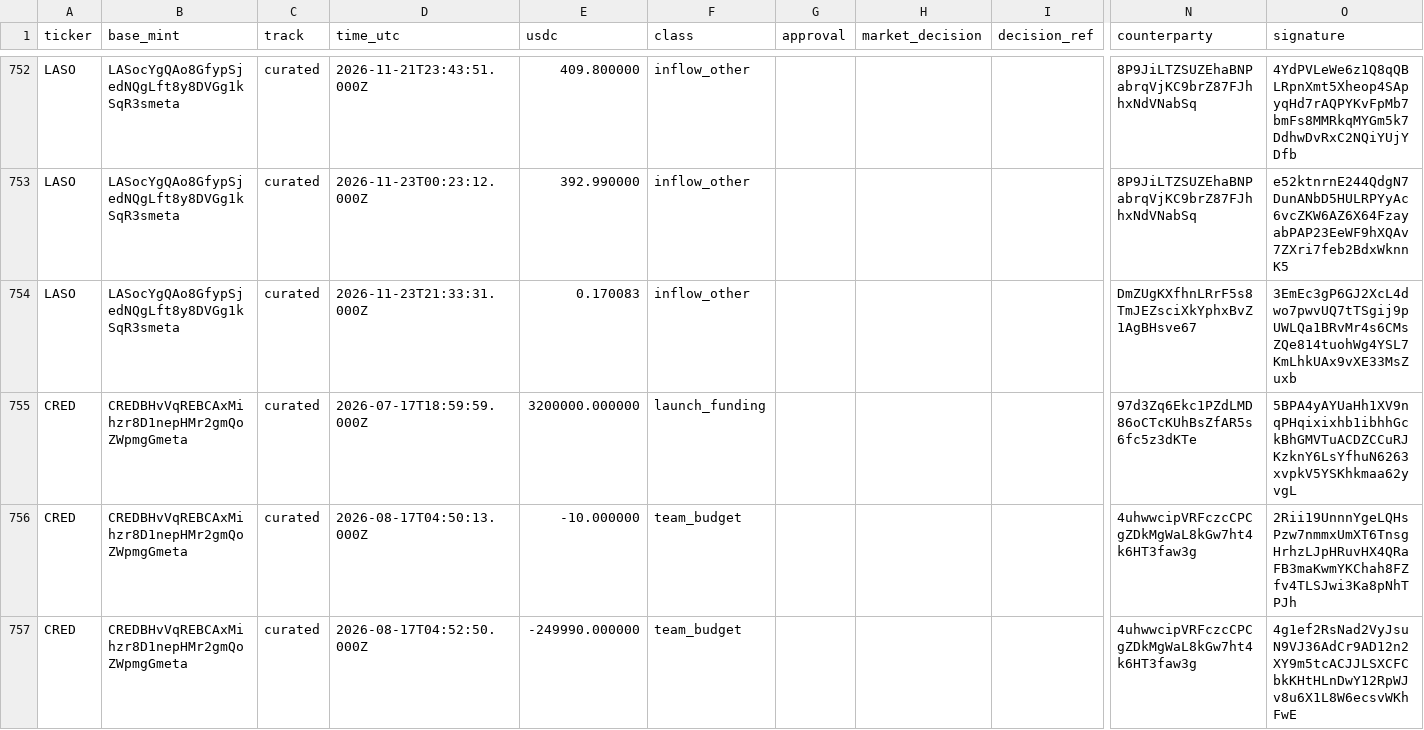
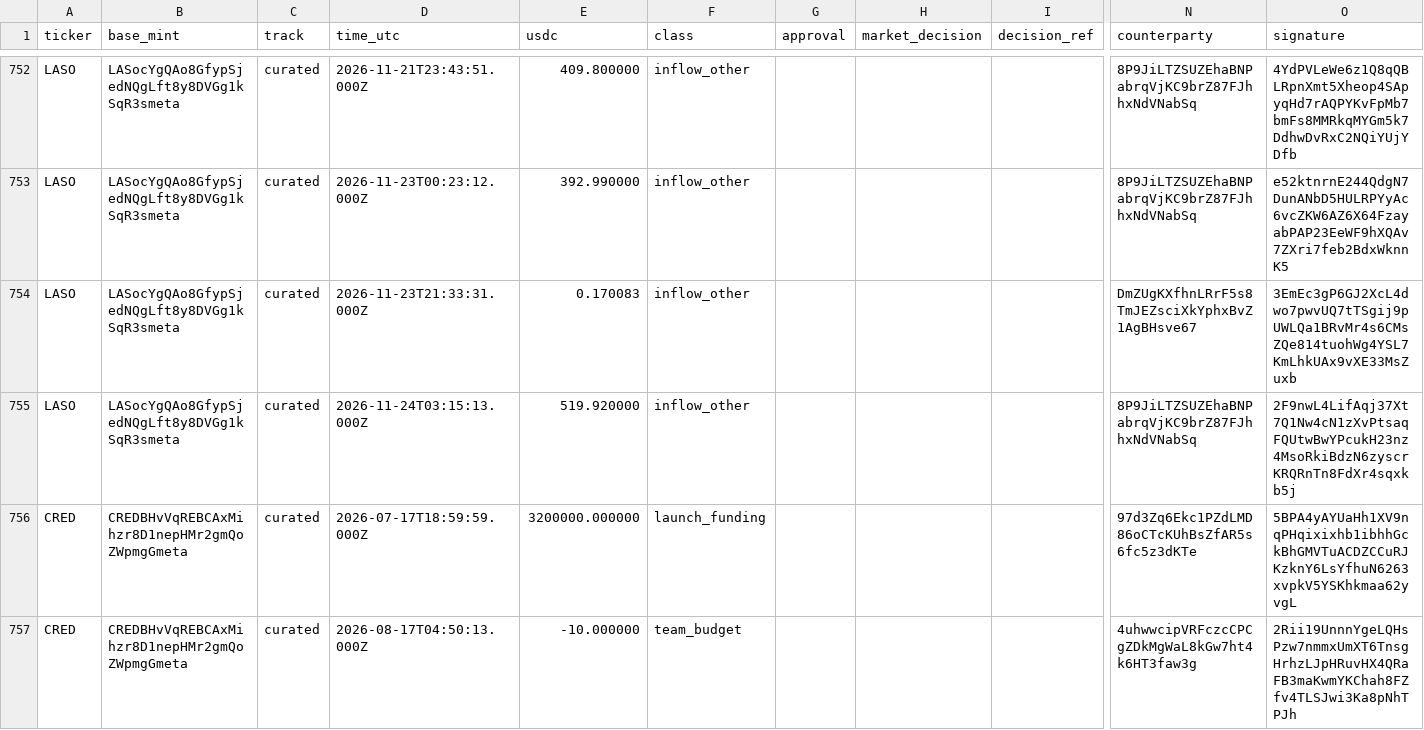
Before and after one commit to nikolaskahris-png/raise-tracker, a CSV file: data/treasury-flows.csv, drawn as a sheet; only a part is shown, gaps mark what is left out; the shorter side is filled out with more unchanged rows; rows hold the shown columns only; the diff names each change by its address in the sheet, - before the commit and + after, or states it on an @@ line.

```diff
--- a/data/treasury-flows.csv
+++ b/data/treasury-flows.csv
+row 755: LASO | LASocYgQAo8GfypSjedNQgLft8y8DVGg1kSqR3smeta | curated | 2026-11-24T03:15:13.000Z | 519.920000 | inflow_other |  |  |  | 8P9JiLTZSUZEhaBNPabrqVjKC9brZ87FJhhxNdVNabSq | 2F9nwL4LifAqj37Xt7Q1Nw4cN1zXvPtsaqFQUtwBwYPcukH23nz4MsoRkiBdzN6zyscrKRQRnTn8FdXr4sqxkb5j
```
Also changed, not shown: data/treasury.csv, 3 other files.
